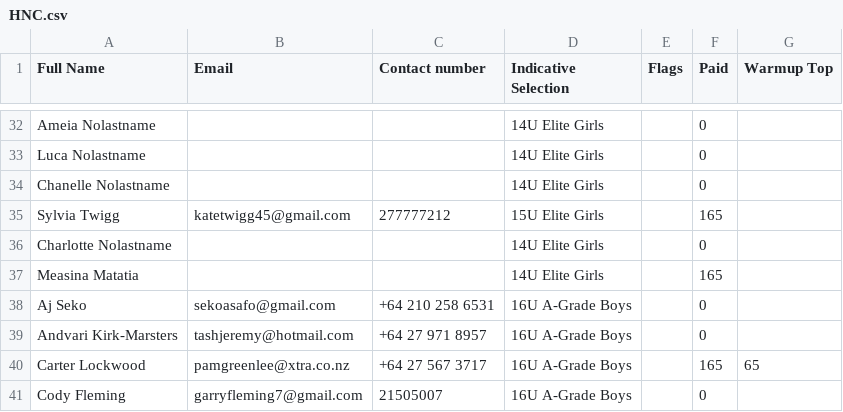
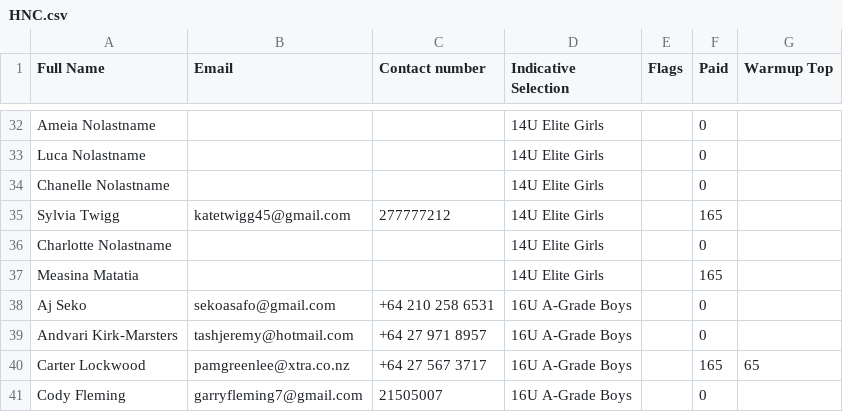
Before and after one commit to limonza/te-tai-hou-teams-2025, a CSV file: HNC.csv, drawn as a sheet; only a part is shown, gaps mark what is left out.

Commit message:
Update HNC.csv

```diff
--- a/HNC.csv
+++ b/HNC.csv
@@ -34,3 +34,3 @@ Luca Nolastname,,,14U Elite Girls,,0,
 Chanelle Nolastname,,,14U Elite Girls,,0,
-Sylvia Twigg,katetwigg45@gmail.com,277777212,15U Elite Girls,,165,
+Sylvia Twigg,katetwigg45@gmail.com,277777212,14U Elite Girls,,165,
 Charlotte Nolastname,,,14U Elite Girls,,0,
```
